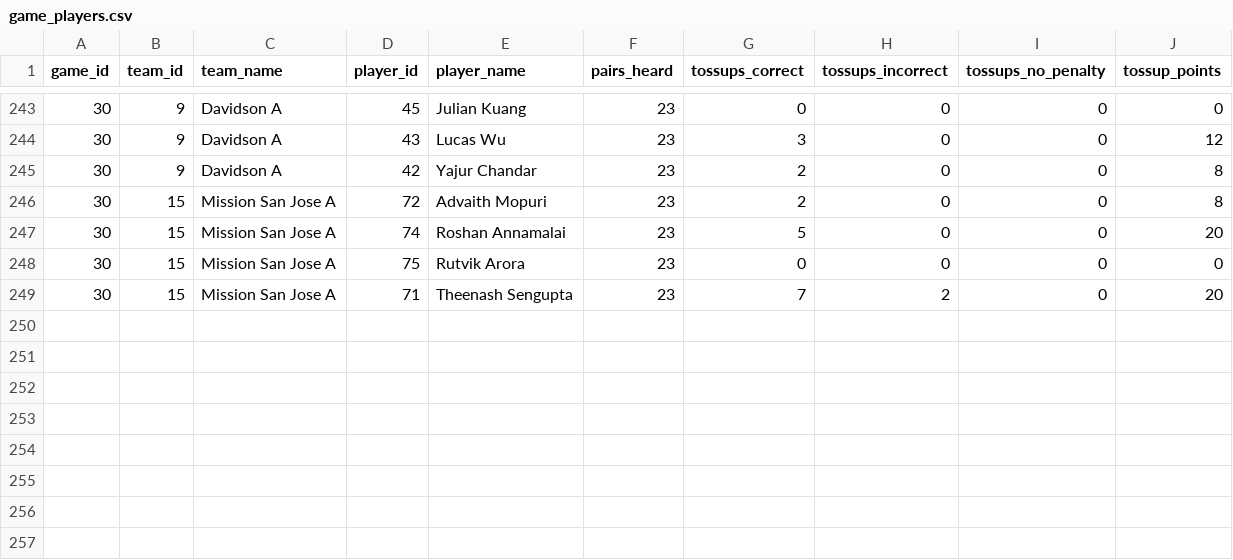
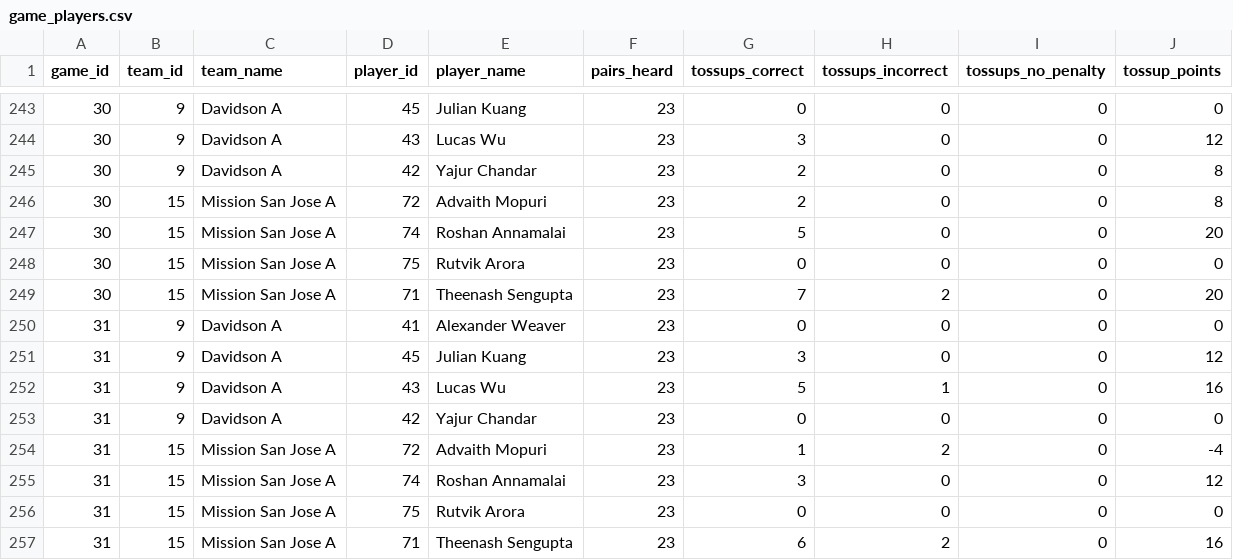
Before and after one commit to xpoes123/scibowl-org, a CSV file: stats/stanford-science-bowl/reports/playoffs/facts/game_players.csv, drawn as a sheet; only a part is shown, gaps mark what is left out; the diff names each change by its address in the sheet, - before the commit and + after, or states it on an @@ line.

```diff
--- a/stats/stanford-science-bowl/reports/playoffs/facts/game_players.csv
+++ b/stats/stanford-science-bowl/reports/playoffs/facts/game_players.csv
+row 250: 31 | 9 | Davidson A | 41 | Alexander Weaver | 23 | 0 | 0 | 0 | 0
+row 251: 31 | 9 | Davidson A | 45 | Julian Kuang | 23 | 3 | 0 | 0 | 12
+row 252: 31 | 9 | Davidson A | 43 | Lucas Wu | 23 | 5 | 1 | 0 | 16
+row 253: 31 | 9 | Davidson A | 42 | Yajur Chandar | 23 | 0 | 0 | 0 | 0
+row 254: 31 | 15 | Mission San Jose A | 72 | Advaith Mopuri | 23 | 1 | 2 | 0 | -4
+row 255: 31 | 15 | Mission San Jose A | 74 | Roshan Annamalai | 23 | 3 | 0 | 0 | 12
+row 256: 31 | 15 | Mission San Jose A | 75 | Rutvik Arora | 23 | 0 | 0 | 0 | 0
+row 257: 31 | 15 | Mission San Jose A | 71 | Theenash Sengupta | 23 | 6 | 2 | 0 | 16
```
Also changed, not shown: stats/stanford-science-bowl/facts/game_players.csv, stats/stanford-science-bowl/facts/game_players_by_category.csv, 40 other files.
